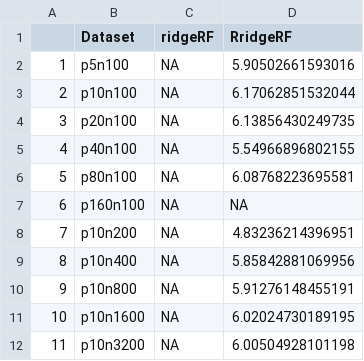
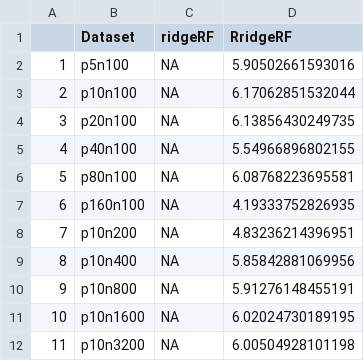
Before and after one commit to forestry-labs/RidgePaperReplication, a CSV file: code/X_10-runtimeEMSE.csv, drawn as a sheet.

Commit message:
* change runtime

```diff
--- a/code/X_10-runtimeEMSE.csv
+++ b/code/X_10-runtimeEMSE.csv
@@ -6,3 +6,3 @@
 "5","p80n100",NA,6.08768223695581
-"6","p160n100",NA,NA
+"6","p160n100",NA,4.19333752826935
 "7","p10n200",NA,4.83236214396951
```
Also changed, not shown: code/X_10-runtimeRuntime.csv, 1 other file.
